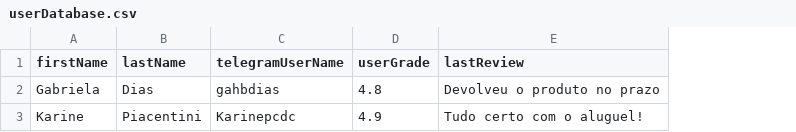
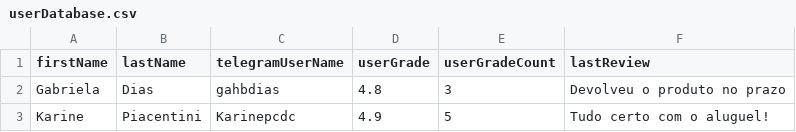
Before and after one commit to karinepcdc/YouShare, a CSV file: YouShare_vs1/src/main/csv/userDatabase.csv, drawn as a sheet; the diff names each change by its address in the sheet, - before the commit and + after, or states it on an @@ line.

Commit message:
bugs corrigidos. readUser funcionando

```diff
--- a/YouShare_vs1/src/main/csv/userDatabase.csv
+++ b/YouShare_vs1/src/main/csv/userDatabase.csv
+column E (userGradeCount), rows 2-3: 3 | 5
```
Also changed, not shown: 3 other files.
